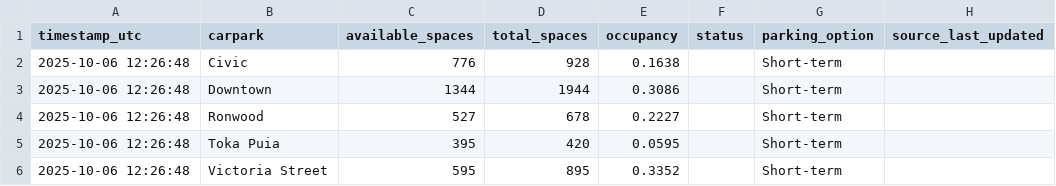
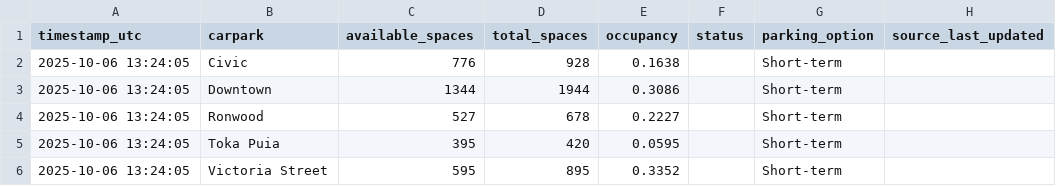
Before and after one commit to crystal941/dynamic-carpark-analytics, a CSV file: data/latest.csv, drawn as a sheet.

```diff
--- a/data/latest.csv
+++ b/data/latest.csv
@@ -1,6 +1,6 @@
 timestamp_utc,carpark,available_spaces,total_spaces,occupancy,status,parking_option,source_last_updated
-2025-10-06 12:26:48,Civic,776,928,0.1638,,Short-term,
-2025-10-06 12:26:48,Downtown,1344,1944,0.3086,,Short-term,
-2025-10-06 12:26:48,Ronwood,527,678,0.2227,,Short-term,
-2025-10-06 12:26:48,Toka Puia,395,420,0.0595,,Short-term,
-2025-10-06 12:26:48,Victoria Street,595,895,0.3352,,Short-term,
+2025-10-06 13:24:05,Civic,776,928,0.1638,,Short-term,
+2025-10-06 13:24:05,Downtown,1344,1944,0.3086,,Short-term,
+2025-10-06 13:24:05,Ronwood,527,678,0.2227,,Short-term,
+2025-10-06 13:24:05,Toka Puia,395,420,0.0595,,Short-term,
+2025-10-06 13:24:05,Victoria Street,595,895,0.3352,,Short-term,
```
Also changed, not shown: data/history.csv, 1 other file.
